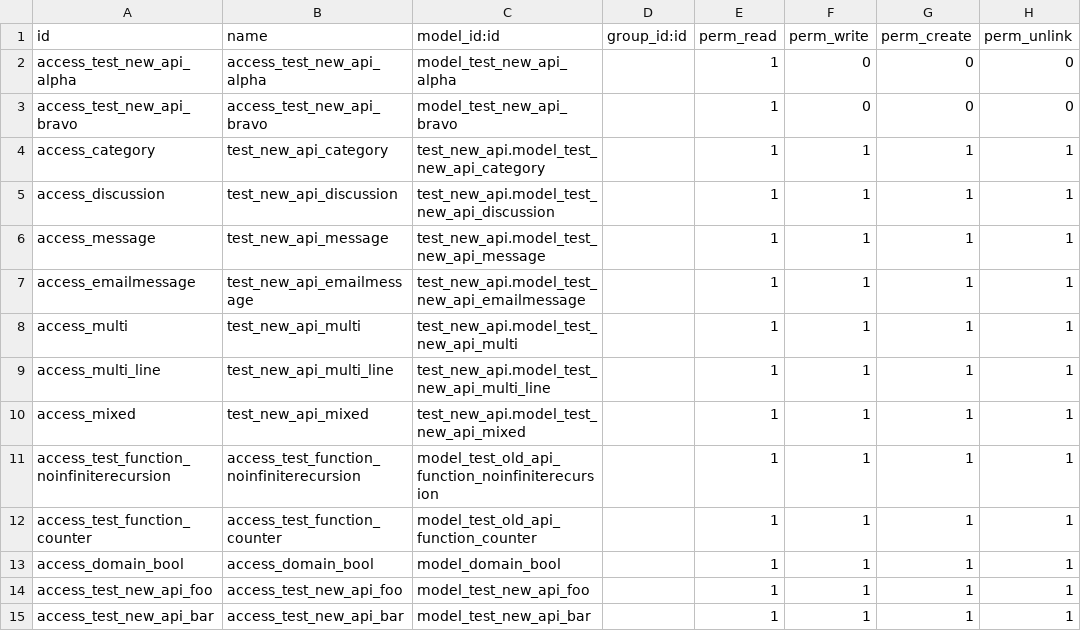
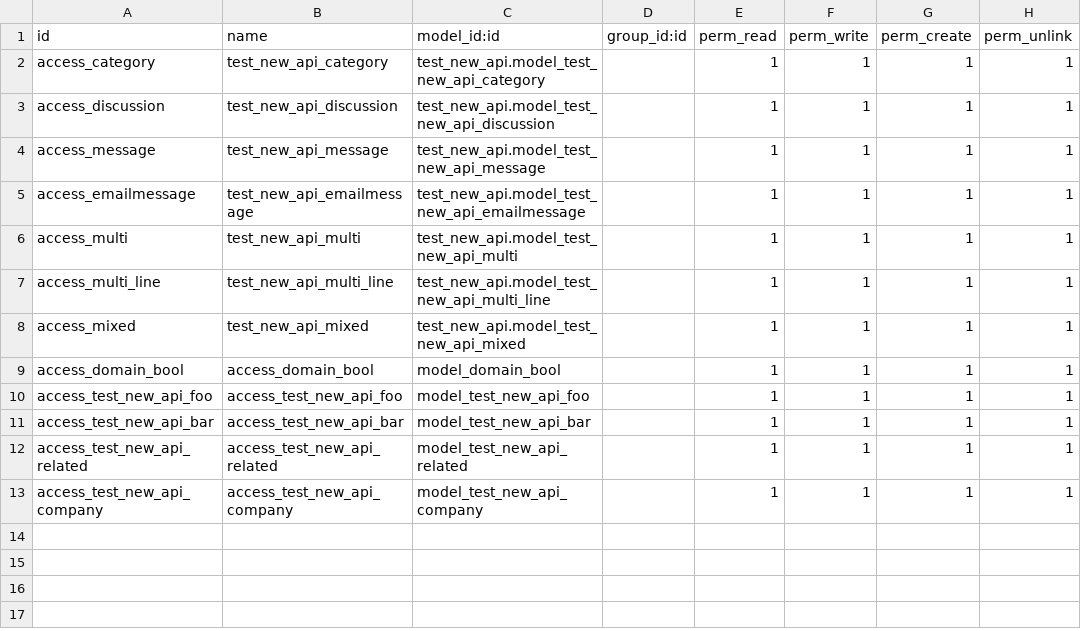
Before and after one commit to cogitoweb/OCB, a CSV file: openerp/addons/test_new_api/ir.model.access.csv, drawn as a sheet.

Commit message:
[MIG] test_new_api: convert tests and remove old-API specific ones

```diff
--- a/openerp/addons/test_new_api/ir.model.access.csv
+++ b/openerp/addons/test_new_api/ir.model.access.csv
@@ -1,4 +1,2 @@
 "id","name","model_id:id","group_id:id","perm_read","perm_write","perm_create","perm_unlink"
-access_test_new_api_alpha,access_test_new_api_alpha,model_test_new_api_alpha,,1,0,0,0
-access_test_new_api_bravo,access_test_new_api_bravo,model_test_new_api_bravo,,1,0,0,0
 access_category,test_new_api_category,test_new_api.model_test_new_api_category,,1,1,1,1
@@ -10,4 +8,2 @@ access_multi_line,test_new_api_multi_line,test_new_api.model_test_new_api_multi_
 access_mixed,test_new_api_mixed,test_new_api.model_test_new_api_mixed,,1,1,1,1
-access_test_function_noinfiniterecursion,access_test_function_noinfiniterecursion,model_test_old_api_function_noinfiniterecursion,,1,1,1,1
-access_test_function_counter,access_test_function_counter,model_test_old_api_function_counter,,1,1,1,1
 access_domain_bool,access_domain_bool,model_domain_bool,,1,1,1,1
@@ -15 +11,3 @@ access_test_new_api_foo,access_test_new_api_foo,model_test_new_api_foo,,1,1,1,1
 access_test_new_api_bar,access_test_new_api_bar,model_test_new_api_bar,,1,1,1,1
+access_test_new_api_related,access_test_new_api_related,model_test_new_api_related,,1,1,1,1
+access_test_new_api_company,access_test_new_api_company,model_test_new_api_company,,1,1,1,1
```
Also changed, not shown: 6 other files.
